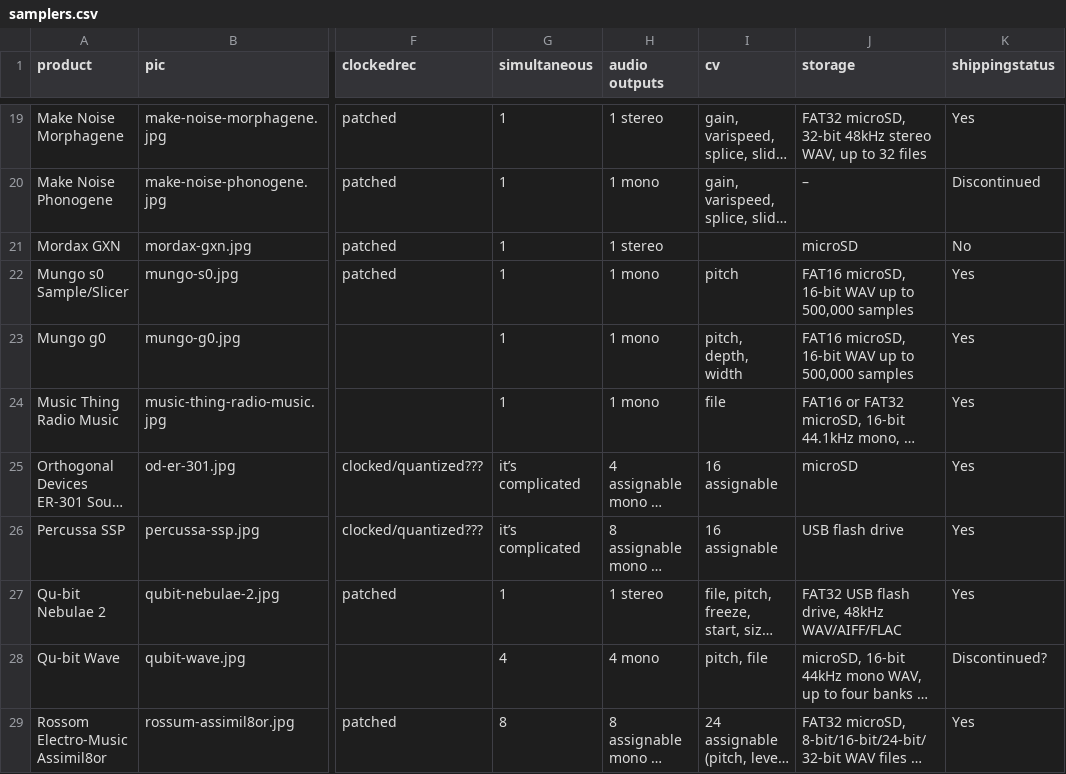
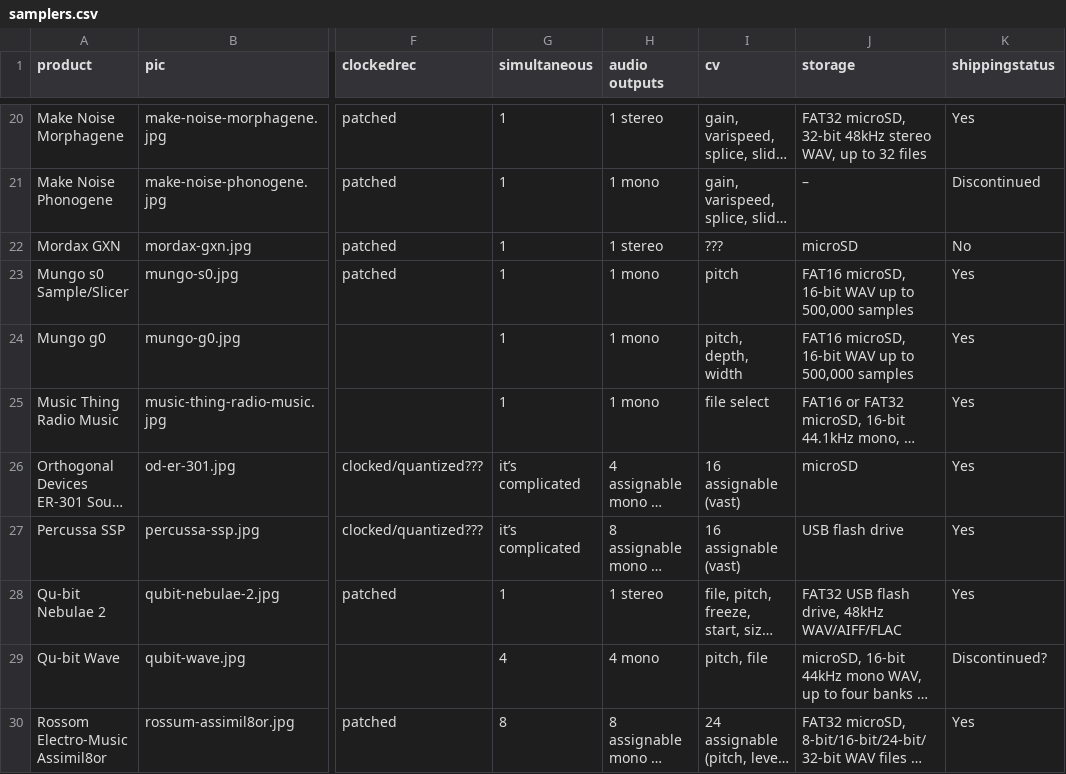
Before and after one commit to mdoudoroff/doudoroff.com, a CSV file: samplers/samplers.csv, drawn as a sheet; only a part is shown, gaps mark what is left out; long unchanged cells end in …; addresses are those after the commit; the diff covers the shown part only; the diff names each change by its address in the sheet, - before the commit and + after, or states it on an @@ line.

```diff
--- a/samplers/samplers.csv
+++ b/samplers/samplers.csv
-I22 (cv): (empty)
+I22 (cv): ???
-I25 (cv): file
+I25 (cv): file select
-I26:I27 (cv): 16 assignable
+I26:I27 (cv): 16 assignable (vast)
```
Also changed, not shown: 1 added row and 17 edited cells elsewhere in this file, 4 other files.
